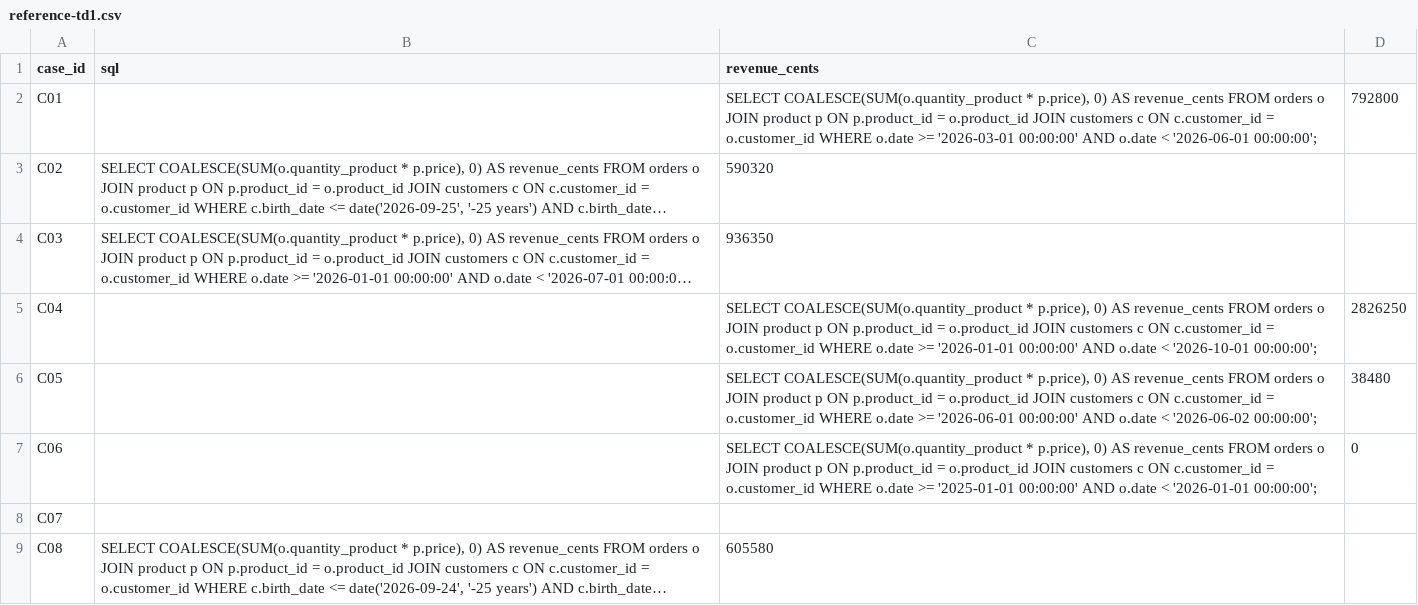
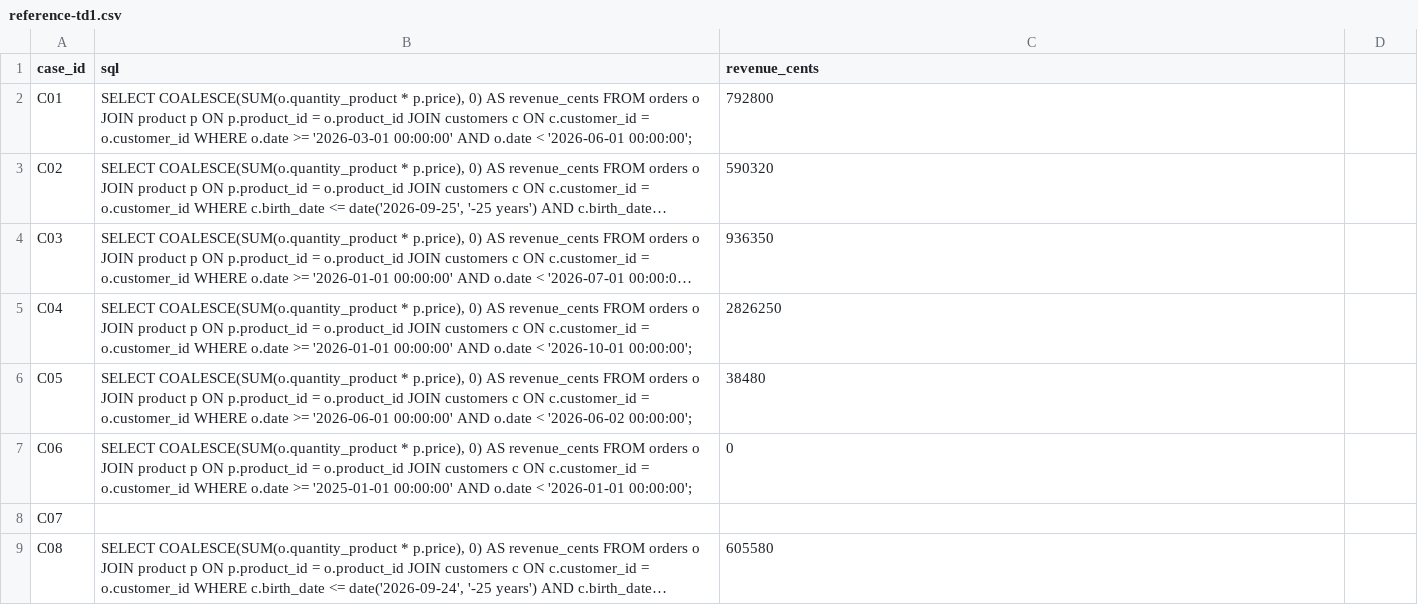
Before and after one commit to Etnnnn/next-gen-ai-dia5-5, a CSV file: reference-td1.csv, drawn as a sheet; only a part is shown; long unchanged cells end in …; the diff names each change by its address in the sheet, - before the commit and + after, or states it on an @@ line.

Commit message:
Update reference-td1.csv

```diff
--- a/reference-td1.csv
+++ b/reference-td1.csv
-B2 (sql): (empty)
+B2 (sql): SELECT COALESCE(SUM(o.quantity_product * p.price), 0) AS revenue_cents FROM orders o JOIN product p ON p.product_id = o.product_id JOIN customers c ON c.customer_id = o.customer_id WHERE o.date >= '2026-03-01 00:00:00' AND o.date < '2026-06-01 00:00:00';
-C2 (revenue_cents): SELECT COALESCE(SUM(o.quantity_product * p.price), 0) AS revenue_cents FROM orders o JOIN product p ON p.product_id = o.product_id JOIN customers c ON c.customer_id = o.customer_id WHERE o.date >= '2026-03-01 00:00:00' AND o.date < '2026-06-01 00:00:00';
+C2 (revenue_cents): 792800
-D2: 792800
+D2: (empty)
-B5 (sql): (empty)
+B5 (sql): SELECT COALESCE(SUM(o.quantity_product * p.price), 0) AS revenue_cents FROM orders o JOIN product p ON p.product_id = o.product_id JOIN customers c ON c.customer_id = o.customer_id WHERE o.date >= '2026-01-01 00:00:00' AND o.date < '2026-10-01 00:00:00';
-C5 (revenue_cents): SELECT COALESCE(SUM(o.quantity_product * p.price), 0) AS revenue_cents FROM orders o JOIN product p ON p.product_id = o.product_id JOIN customers c ON c.customer_id = o.customer_id WHERE o.date >= '2026-01-01 00:00:00' AND o.date < '2026-10-01 00:00:00';
+C5 (revenue_cents): 2826250
-D5: 2826250
+D5: (empty)
-B6 (sql): (empty)
+B6 (sql): SELECT COALESCE(SUM(o.quantity_product * p.price), 0) AS revenue_cents FROM orders o JOIN product p ON p.product_id = o.product_id JOIN customers c ON c.customer_id = o.customer_id WHERE o.date >= '2026-06-01 00:00:00' AND o.date < '2026-06-02 00:00:00';
-C6 (revenue_cents): SELECT COALESCE(SUM(o.quantity_product * p.price), 0) AS revenue_cents FROM orders o JOIN product p ON p.product_id = o.product_id JOIN customers c ON c.customer_id = o.customer_id WHERE o.date >= '2026-06-01 00:00:00' AND o.date < '2026-06-02 00:00:00';
+C6 (revenue_cents): 38480
-D6: 38480
+D6: (empty)
-B7 (sql): (empty)
+B7 (sql): SELECT COALESCE(SUM(o.quantity_product * p.price), 0) AS revenue_cents FROM orders o JOIN product p ON p.product_id = o.product_id JOIN customers c ON c.customer_id = o.customer_id WHERE o.date >= '2025-01-01 00:00:00' AND o.date < '2026-01-01 00:00:00';
-C7 (revenue_cents): SELECT COALESCE(SUM(o.quantity_product * p.price), 0) AS revenue_cents FROM orders o JOIN product p ON p.product_id = o.product_id JOIN customers c ON c.customer_id = o.customer_id WHERE o.date >= '2025-01-01 00:00:00' AND o.date < '2026-01-01 00:00:00';
+C7 (revenue_cents): 0
-D7: 0
+D7: (empty)
```
